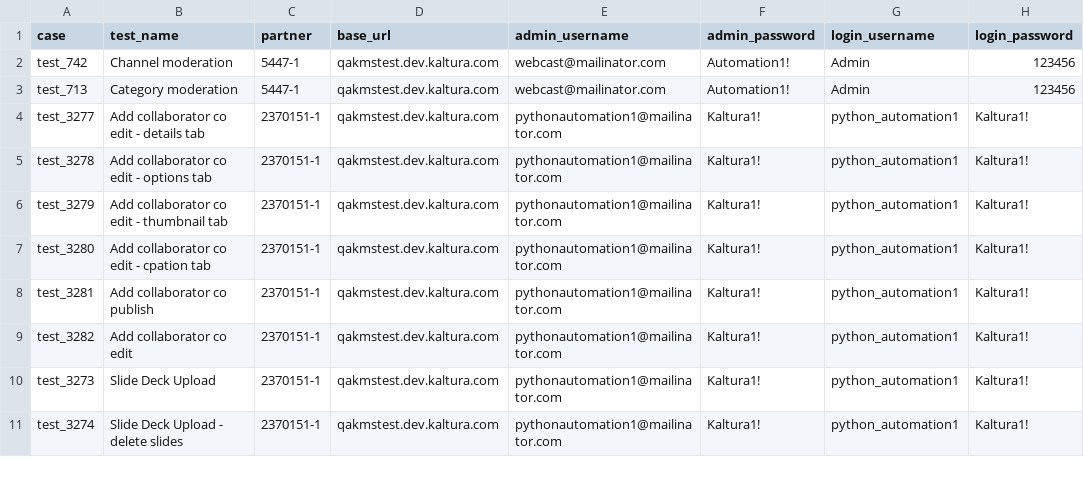
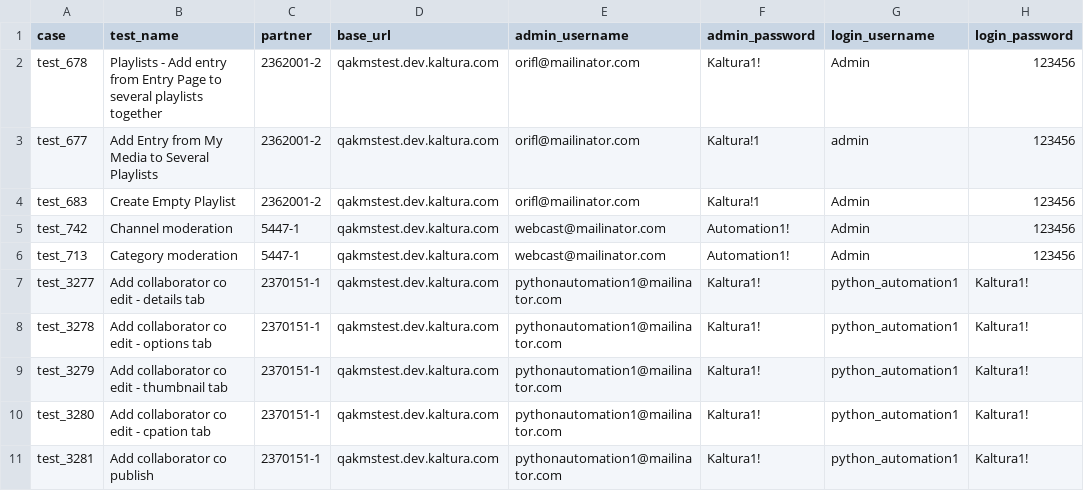
Before and after one commit to NadyaDi/kms-automation, a CSV file: web/ini/testPartnersTesting.csv, drawn as a sheet; only a part is shown; the shorter side is filled out with more unchanged rows.

Commit message:
Added test to test partners Test 678 In Final phase!!!!!!!!

```diff
--- a/web/ini/testPartnersTesting.csv
+++ b/web/ini/testPartnersTesting.csv
@@ -1,2 +1,5 @@
 case,test_name,partner,base_url,admin_username,admin_password,login_username,login_password
+test_678,Playlists - Add entry from Entry Page to several playlists together,2362001-2,qakmstest.dev.kaltura.com,orifl@mailinator.com,Kaltura1!,Admin,123456
+test_677,Add Entry from My Media to Several Playlists,2362001-2,qakmstest.dev.kaltura.com,orifl@mailinator.com,Kaltura!1,admin,123456
+test_683,Create Empty Playlist,2362001-2,qakmstest.dev.kaltura.com,orifl@mailinator.com,Kaltura!1,Admin,123456
 test_742,Channel moderation,5447-1,qakmstest.dev.kaltura.com,webcast@mailinator.com,Automation1!,Admin,123456
```
Also changed, not shown: web/ini/testPartnersProd.csv, web/ini/testPartnersTestingNewUI.csv, 1 other file.
